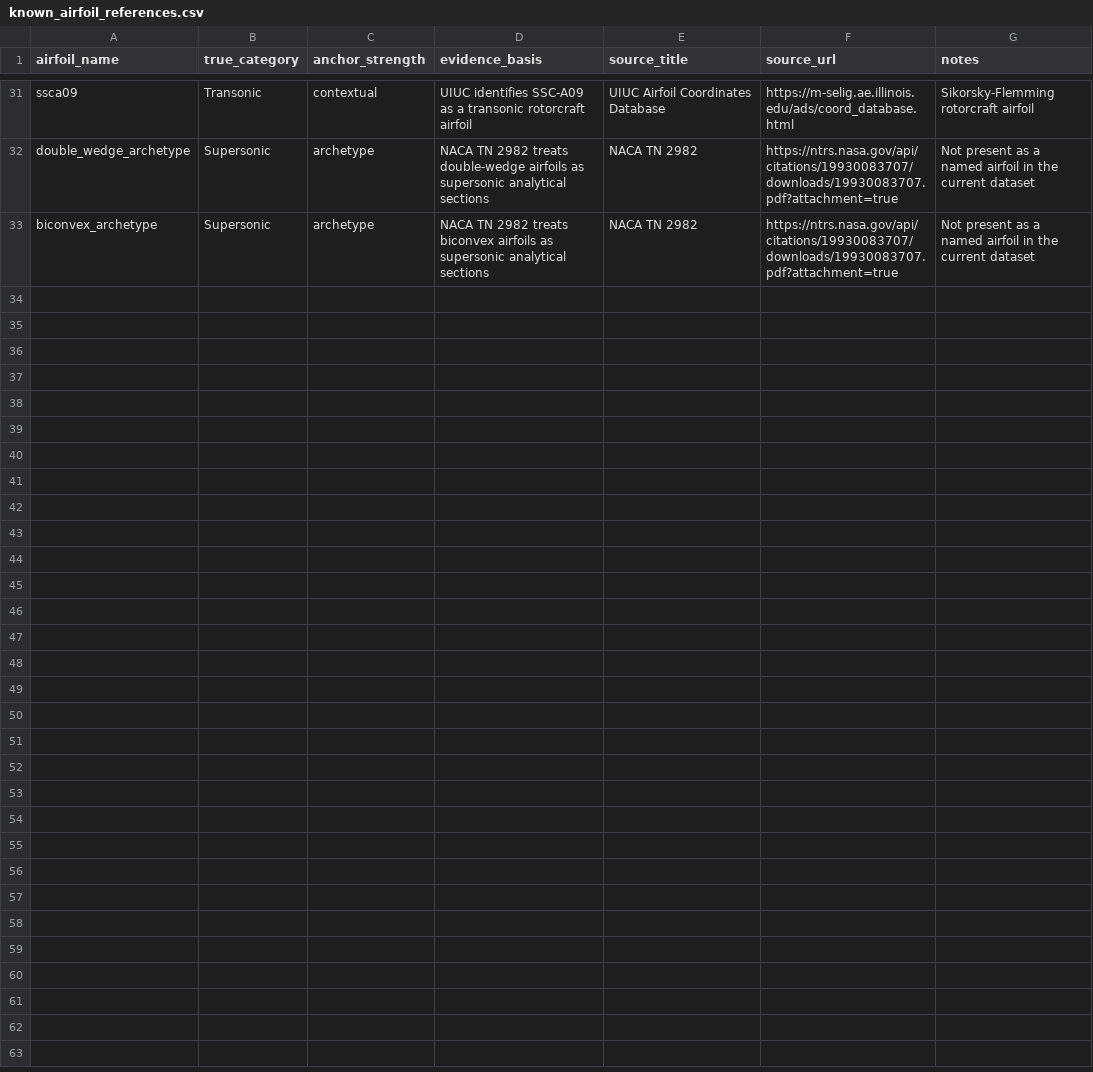
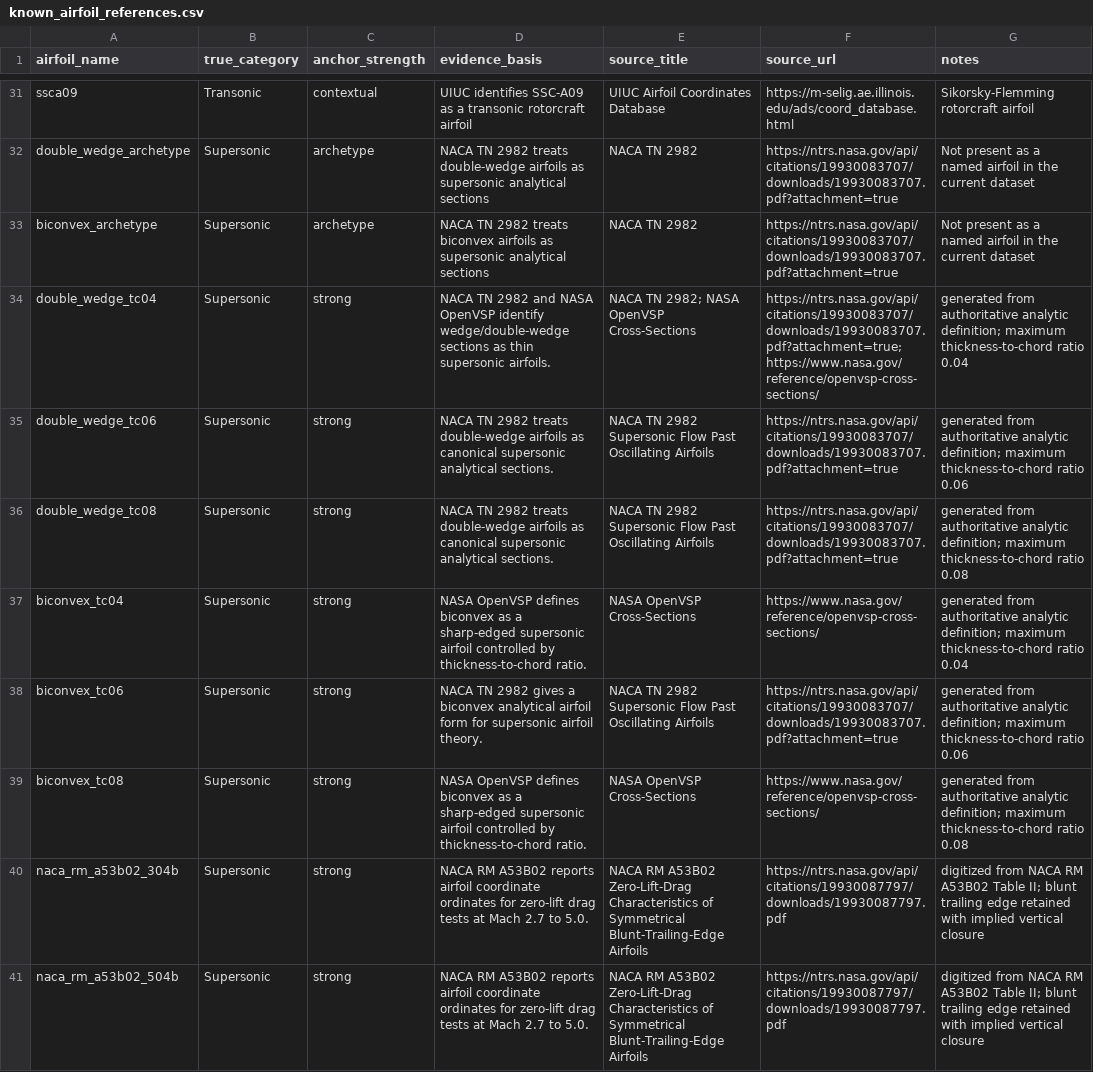
Before and after one commit to skmcwd/aerodynamic-performance-prediction, a CSV file: data/known_airfoil_references.csv, drawn as a sheet; only a part is shown, gaps mark what is left out; the diff names each change by its address in the sheet, - before the commit and + after, or states it on an @@ line.

```diff
--- a/data/known_airfoil_references.csv
+++ b/data/known_airfoil_references.csv
+row 34: double_wedge_tc04 | Supersonic | strong | NACA TN 2982 and NASA OpenVSP identify wedge/double-wedge sections as thin supersonic airfoils. | NACA TN 2982; NASA OpenVSP Cross-Sections | https://ntrs.nasa.gov/api/citations/19930083707/downloads/19930083707.pdf?attachment=true; https://www.nasa.gov/reference/openvsp-cross-sections/ | generated from authoritative analytic definition; maximum thickness-to-chord ratio 0.04
+row 35: double_wedge_tc06 | Supersonic | strong | NACA TN 2982 treats double-wedge airfoils as canonical supersonic analytical sections. | NACA TN 2982 Supersonic Flow Past Oscillating Airfoils | https://ntrs.nasa.gov/api/citations/19930083707/downloads/19930083707.pdf?attachment=true | generated from authoritative analytic definition; maximum thickness-to-chord ratio 0.06
+row 36: double_wedge_tc08 | Supersonic | strong | NACA TN 2982 treats double-wedge airfoils as canonical supersonic analytical sections. | NACA TN 2982 Supersonic Flow Past Oscillating Airfoils | https://ntrs.nasa.gov/api/citations/19930083707/downloads/19930083707.pdf?attachment=true | generated from authoritative analytic definition; maximum thickness-to-chord ratio 0.08
+row 37: biconvex_tc04 | Supersonic | strong | NASA OpenVSP defines biconvex as a sharp-edged supersonic airfoil controlled by thickness-to-chord ratio. | NASA OpenVSP Cross-Sections | https://www.nasa.gov/reference/openvsp-cross-sections/ | generated from authoritative analytic definition; maximum thickness-to-chord ratio 0.04
+row 38: biconvex_tc06 | Supersonic | strong | NACA TN 2982 gives a biconvex analytical airfoil form for supersonic airfoil theory. | NACA TN 2982 Supersonic Flow Past Oscillating Airfoils | https://ntrs.nasa.gov/api/citations/19930083707/downloads/19930083707.pdf?attachment=true | generated from authoritative analytic definition; maximum thickness-to-chord ratio 0.06
+row 39: biconvex_tc08 | Supersonic | strong | NASA OpenVSP defines biconvex as a sharp-edged supersonic airfoil controlled by thickness-to-chord ratio. | NASA OpenVSP Cross-Sections | https://www.nasa.gov/reference/openvsp-cross-sections/ | generated from authoritative analytic definition; maximum thickness-to-chord ratio 0.08
+row 40: naca_rm_a53b02_304b | Supersonic | strong | NACA RM A53B02 reports airfoil coordinate ordinates for zero-lift drag tests at Mach 2.7 to 5.0. | NACA RM A53B02 Zero-Lift-Drag Characteristics of Symmetrical Blunt-Trailing-Edge Airfoils | https://ntrs.nasa.gov/api/citations/19930087797/downloads/19930087797.pdf | digitized from NACA RM A53B02 Table II; blunt trailing edge retained with implied vertical closure
+row 41: naca_rm_a53b02_504b | Supersonic | strong | NACA RM A53B02 reports airfoil coordinate ordinates for zero-lift drag tests at Mach 2.7 to 5.0. | NACA RM A53B02 Zero-Lift-Drag Characteristics of Symmetrical Blunt-Trailing-Edge Airfoils | https://ntrs.nasa.gov/api/citations/19930087797/downloads/19930087797.pdf | digitized from NACA RM A53B02 Table II; blunt trailing edge retained with implied vertical closure
```
Also changed, not shown: data/known_airfoil_reference_comparison.csv, 34 other files.
